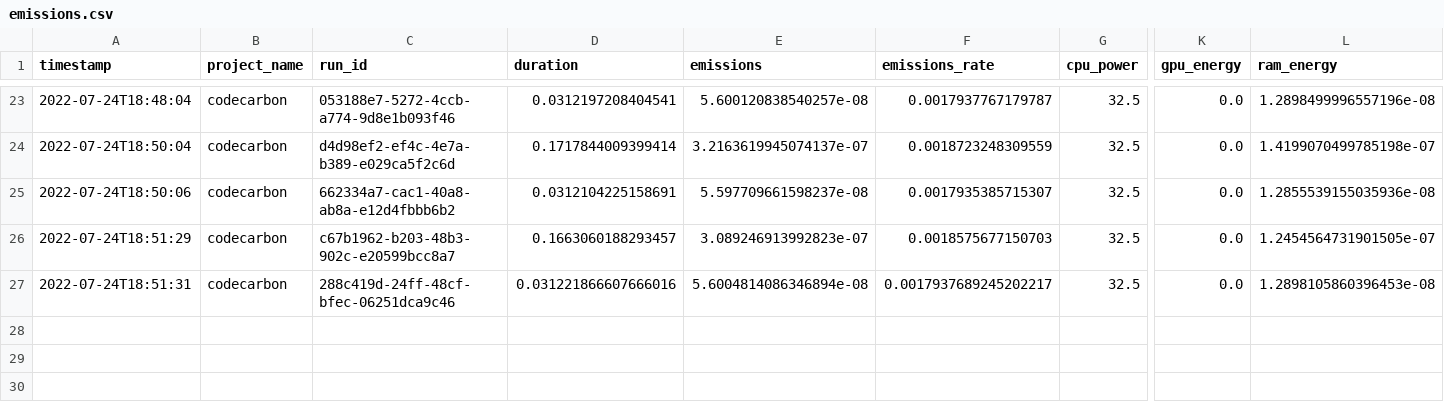
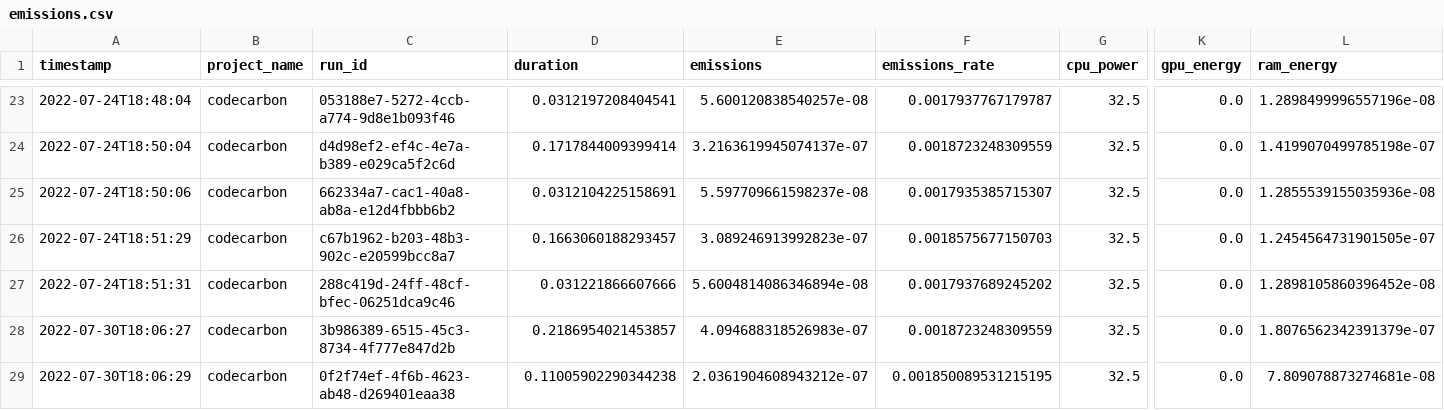
Before and after one commit to misanchz98/TFG-Project, a CSV file: benchmarking/emissions.csv, drawn as a sheet; only a part is shown, gaps mark what is left out; rows hold the shown columns only; the diff names each change by its address in the sheet, - before the commit and + after, or states it on an @@ line.

```diff
--- a/benchmarking/emissions.csv
+++ b/benchmarking/emissions.csv
-D27 (duration): 0.031221866607666016
+D27 (duration): 0.031221866607666
-F27 (emissions_rate): 0.0017937689245202217
+F27 (emissions_rate): 0.0017937689245202
-L27 (ram_energy): 1.2898105860396453e-08
+L27 (ram_energy): 1.2898105860396452e-08
+row 28: 2022-07-30T18:06:27 | codecarbon | 3b986389-6515-45c3-8734-4f777e847d2b | 0.2186954021453857 | 4.094688318526983e-07 | 0.0018723248309559 | 32.5 | 0.0 | 1.8076562342391379e-07
+row 29: 2022-07-30T18:06:29 | codecarbon | 0f2f74ef-4f6b-4623-ab48-d269401eaa38 | 0.11005902290344238 | 2.0361904608943212e-07 | 0.001850089531215195 | 32.5 | 0.0 | 7.809078873274681e-08
```
Also changed, not shown: 1 other file.
